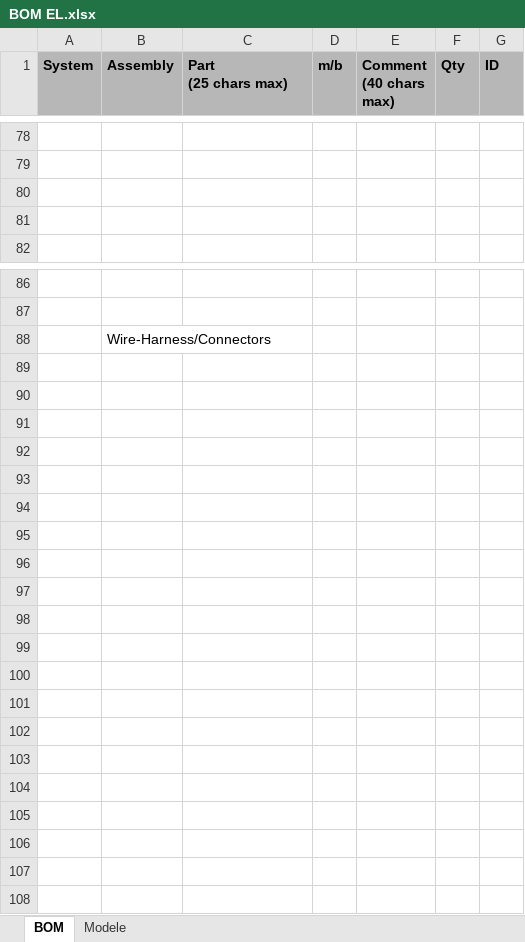
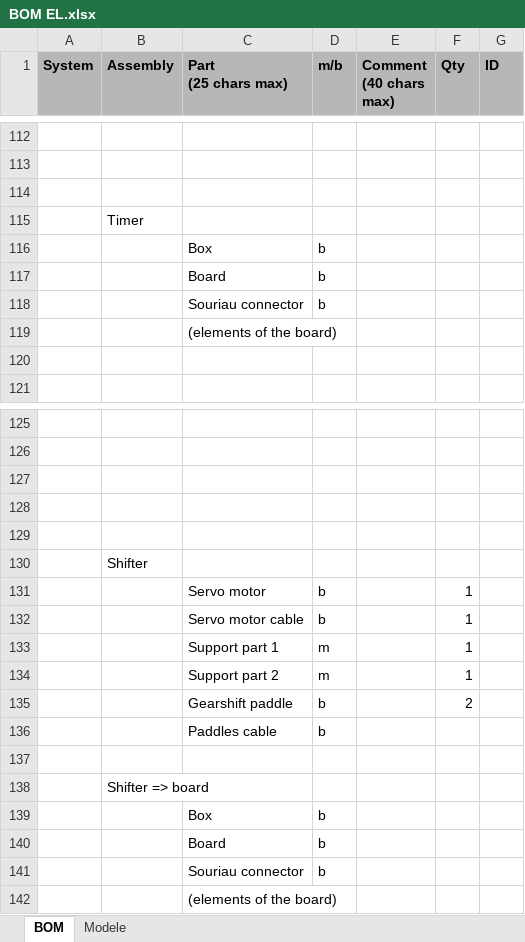
Before and after one commit to EOSCogniton/STUF-2020, an Excel workbook: CR - Cost Report/1_BOM/EL/BOM EL.xlsx, sheet BOM, drawn as a sheet; only a part is shown, gaps mark what is left out; values as stored, in another font and other column widths than the file's, no borders; conditional formats not drawn; addresses are those after the commit; the diff covers the shown part only; the diff names each change by its address in the sheet, - before the commit and + after, or states it on an @@ line.

Commit message:
DBOM EL

```diff
--- a/CR - Cost Report/1_BOM/EL/BOM EL.xlsx (sheet BOM)
+++ b/CR - Cost Report/1_BOM/EL/BOM EL.xlsx (sheet BOM)
+row 115:  | Timer
+row 116:  |  | Box | b
+row 117:  |  | Board | b
+row 118:  |  | Souriau connector | b
+row 119:  |  | (elements of the board)
+row 127: (empty)
+row 128: (empty)
+row 129: (empty)
-B130 (Assembly): Wire-Harness/Connectors
+B130 (Assembly): Shifter
+row 131:  |  | Servo motor | b |  | 1
+row 132:  |  | Servo motor cable | b |  | 1
+row 133:  |  | Support part 1 | m |  | 1
+row 134:  |  | Support part 2 | m |  | 1
+row 135:  |  | Gearshift paddle | b |  | 2
+row 136:  |  | Paddles cable | b
+row 137: (empty)
+row 138:  | Shifter => board
+row 139:  |  | Box | b
+row 140:  |  | Board | b
+row 141:  |  | Souriau connector | b
+row 142:  |  | (elements of the board)
```
Also changed, not shown: 34 added rows and 3 edited cells elsewhere in this sheet.
